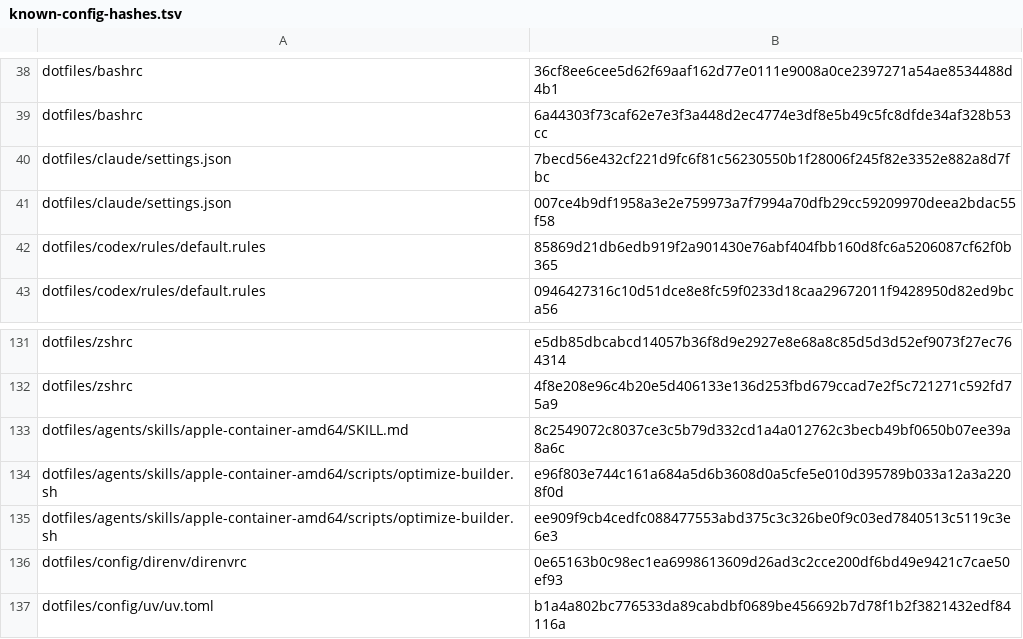
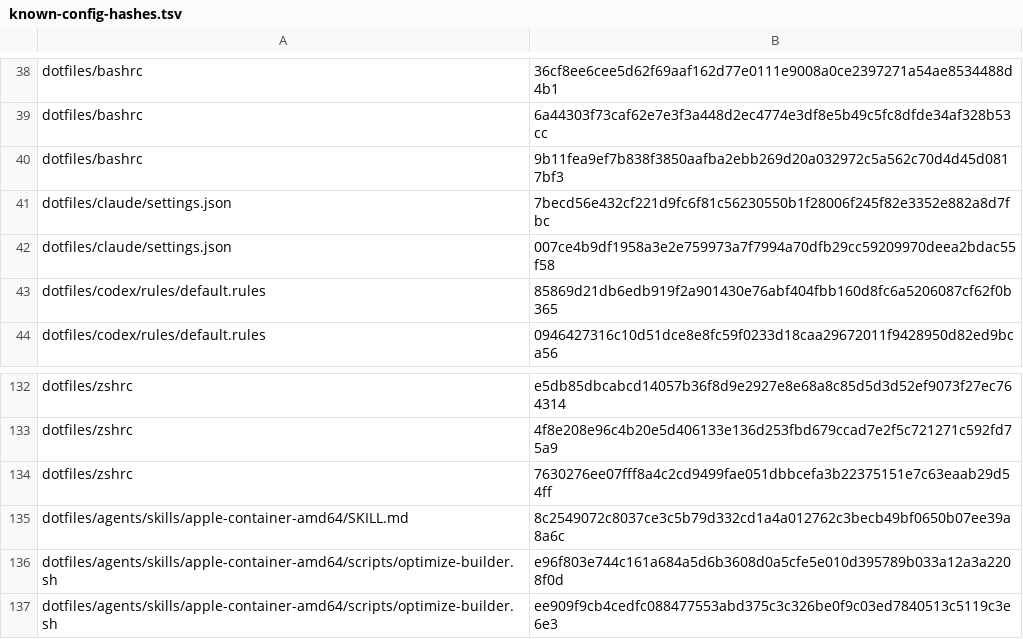
Before and after one commit to mssaleh/workspace-setup, a TSV file: lib/known-config-hashes.tsv, drawn as a sheet; only a part is shown, gaps mark what is left out; the shorter side is filled out with more unchanged rows; the diff names each change by its address in the sheet, - before the commit and + after, or states it on an @@ line.

```diff
--- a/lib/known-config-hashes.tsv
+++ b/lib/known-config-hashes.tsv
+row 40: dotfiles/bashrc | 9b11fea9ef7b838f3850aafba2ebb269d20a032972c5a562c70d4d45d0817bf3
+row 134: dotfiles/zshrc | 7630276ee07fff8a4c2cd9499fae051dbbcefa3b22375151e7c63eaab29d54ff
```
Also changed, not shown: 4 other files.
